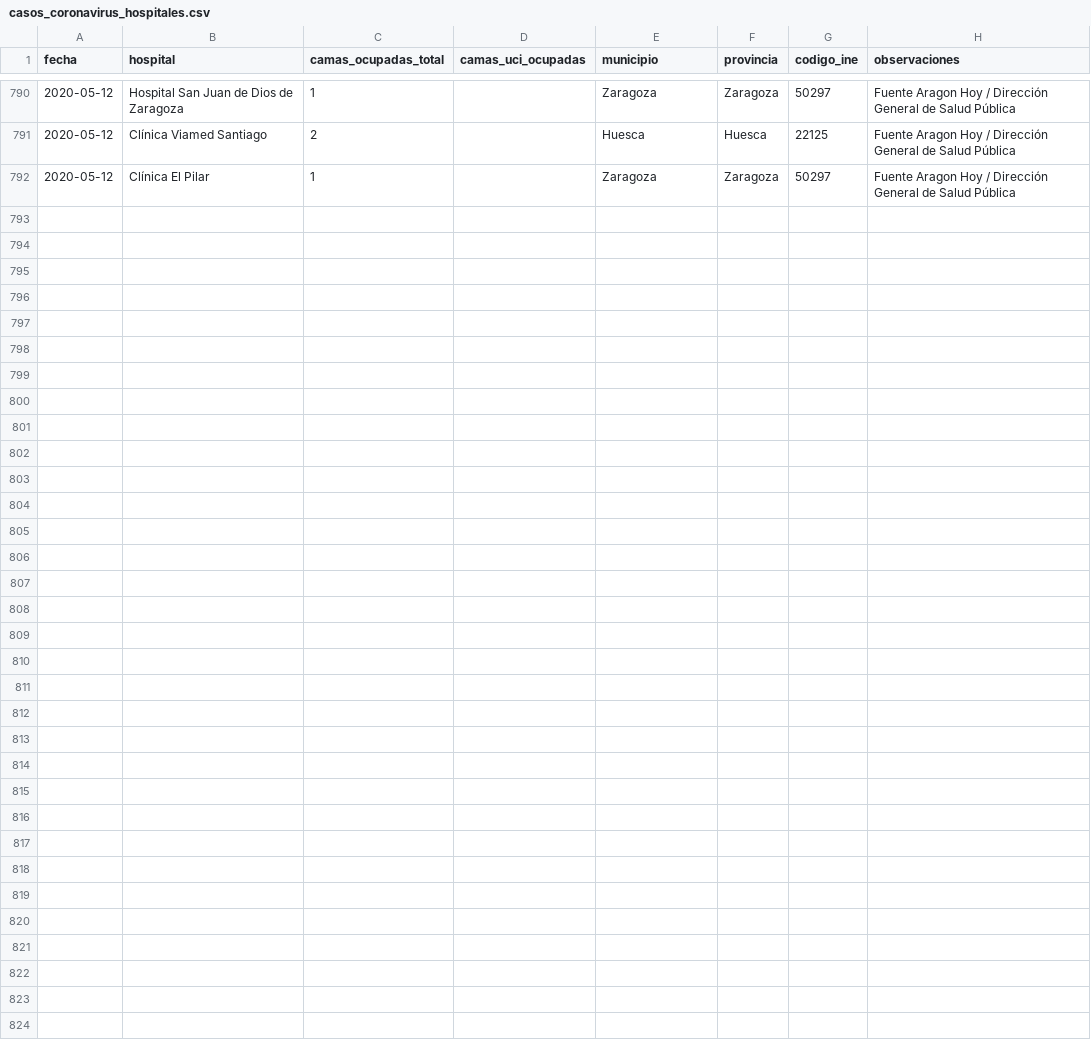
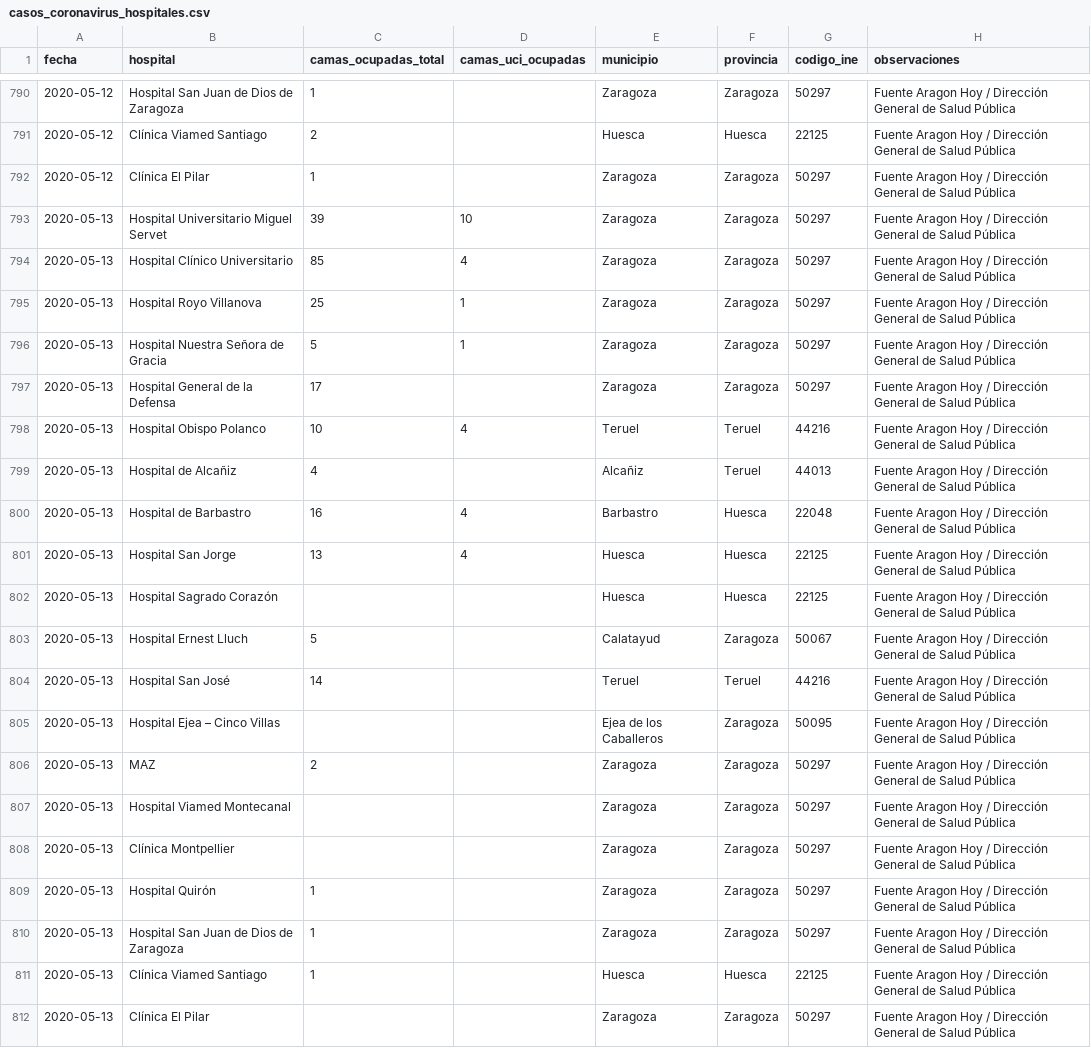
Before and after one commit to danilat/covid-19-aragon, a CSV file: sources/casos_coronavirus_hospitales.csv, drawn as a sheet; only a part is shown, gaps mark what is left out; the diff names each change by its address in the sheet, - before the commit and + after, or states it on an @@ line.

Commit message:
Updating data with 13/05

```diff
--- a/sources/casos_coronavirus_hospitales.csv
+++ b/sources/casos_coronavirus_hospitales.csv
+row 793: 2020-05-13 | Hospital Universitario Miguel Servet | 39 | 10 | Zaragoza | Zaragoza | 50297 | Fuente Aragon Hoy / Dirección General de Salud Pública
+row 794: 2020-05-13 | Hospital Clínico Universitario | 85 | 4 | Zaragoza | Zaragoza | 50297 | Fuente Aragon Hoy / Dirección General de Salud Pública
+row 795: 2020-05-13 | Hospital Royo Villanova | 25 | 1 | Zaragoza | Zaragoza | 50297 | Fuente Aragon Hoy / Dirección General de Salud Pública
+row 796: 2020-05-13 | Hospital Nuestra Señora de Gracia | 5 | 1 | Zaragoza | Zaragoza | 50297 | Fuente Aragon Hoy / Dirección General de Salud Pública
+row 797: 2020-05-13 | Hospital General de la Defensa | 17 |  | Zaragoza | Zaragoza | 50297 | Fuente Aragon Hoy / Dirección General de Salud Pública
+row 798: 2020-05-13 | Hospital Obispo Polanco | 10 | 4 | Teruel | Teruel | 44216 | Fuente Aragon Hoy / Dirección General de Salud Pública
+row 799: 2020-05-13 | Hospital de Alcañiz | 4 |  | Alcañiz | Teruel | 44013 | Fuente Aragon Hoy / Dirección General de Salud Pública
+row 800: 2020-05-13 | Hospital de Barbastro | 16 | 4 | Barbastro | Huesca | 22048 | Fuente Aragon Hoy / Dirección General de Salud Pública
+row 801: 2020-05-13 | Hospital San Jorge | 13 | 4 | Huesca | Huesca | 22125 | Fuente Aragon Hoy / Dirección General de Salud Pública
+row 802: 2020-05-13 | Hospital Sagrado Corazón |  |  | Huesca | Huesca | 22125 | Fuente Aragon Hoy / Dirección General de Salud Pública
+row 803: 2020-05-13 | Hospital Ernest Lluch | 5 |  | Calatayud | Zaragoza | 50067 | Fuente Aragon Hoy / Dirección General de Salud Pública
+row 804: 2020-05-13 | Hospital San José | 14 |  | Teruel | Teruel | 44216 | Fuente Aragon Hoy / Dirección General de Salud Pública
+row 805: 2020-05-13 | Hospital Ejea – Cinco Villas |  |  | Ejea de los Caballeros | Zaragoza | 50095 | Fuente Aragon Hoy / Dirección General de Salud Pública
+row 806: 2020-05-13 | MAZ | 2 |  | Zaragoza | Zaragoza | 50297 | Fuente Aragon Hoy / Dirección General de Salud Pública
+row 807: 2020-05-13 | Hospital Viamed Montecanal |  |  | Zaragoza | Zaragoza | 50297 | Fuente Aragon Hoy / Dirección General de Salud Pública
+row 808: 2020-05-13 | Clínica Montpellier |  |  | Zaragoza | Zaragoza | 50297 | Fuente Aragon Hoy / Dirección General de Salud Pública
+row 809: 2020-05-13 | Hospital Quirón | 1 |  | Zaragoza | Zaragoza | 50297 | Fuente Aragon Hoy / Dirección General de Salud Pública
+row 810: 2020-05-13 | Hospital San Juan de Dios de Zaragoza | 1 |  | Zaragoza | Zaragoza | 50297 | Fuente Aragon Hoy / Dirección General de Salud Pública
+row 811: 2020-05-13 | Clínica Viamed Santiago | 1 |  | Huesca | Huesca | 22125 | Fuente Aragon Hoy / Dirección General de Salud Pública
+row 812: 2020-05-13 | Clínica El Pilar |  |  | Zaragoza | Zaragoza | 50297 | Fuente Aragon Hoy / Dirección General de Salud Pública
```
Also changed, not shown: _data/coronavirus_cases.csv, _data/coronavirus_cases_huesca.csv, 8 other files.
